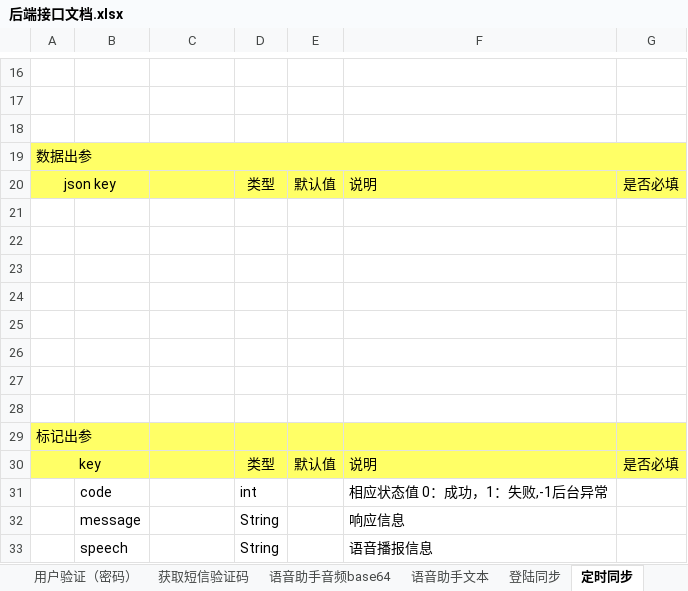
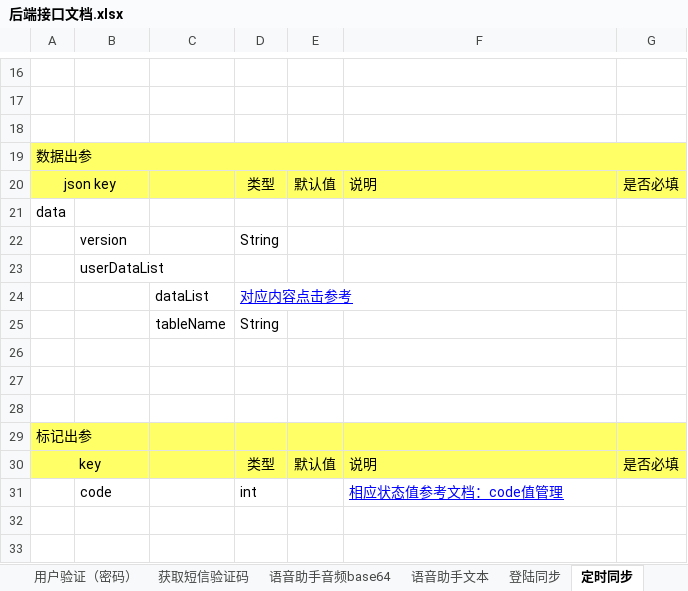
Before and after one commit to XJ-GTD/GTD2, an Excel workbook: A-开发相关文档素材/1.一期接口文档/后端接口文档.xlsx, sheet 定时同步, drawn as a sheet; only a part is shown, gaps mark what is left out; values as stored, in another font and other column widths than the file's, no borders; removed rows and columns are numbered as before the commit, all else as after; the diff names each change by its address in the sheet, - before the commit and + after, or states it on an @@ line.

```diff
--- a/A-开发相关文档素材/1.一期接口文档/后端接口文档.xlsx (sheet 定时同步)
+++ b/A-开发相关文档素材/1.一期接口文档/后端接口文档.xlsx (sheet 定时同步)
-A21: (empty)
+A21: data
-row 22: (empty)
+row 22:  | version |  | String
-B23: (empty)
+B23: userDataList
-row 24: (empty)
+row 24:  |  | dataList | 对应内容点击参考
-row 25: (empty)
+row 25:  |  | tableName | String
-F31: 相应状态值 0：成功，1：失败,-1后台异常
+F31: 相应状态值参考文档：code值管理
@@ F31 underline: off → on, text colour: black → #0000FF @@
-row 32:  | message |  | String |  | 响应信息
-row 33:  | speech |  | String |  | 语音播报信息
```
Also changed, not shown: sheet 用户注册, sheet 用户搜索, sheet 游客验证, sheet 一览, sheet 用户验证（验证码）, sheet 用户验证（密码）, 1 more sheet, 1 other file.
